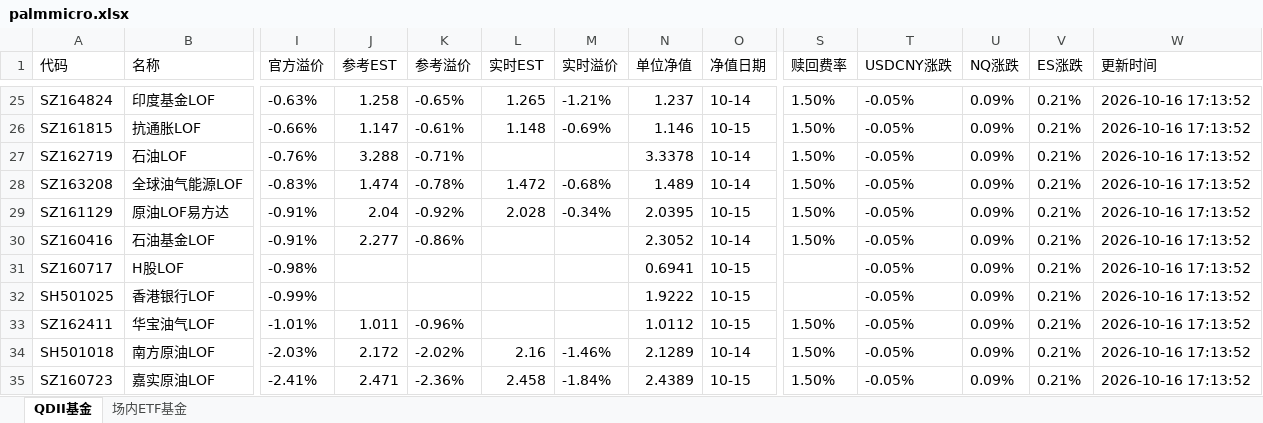
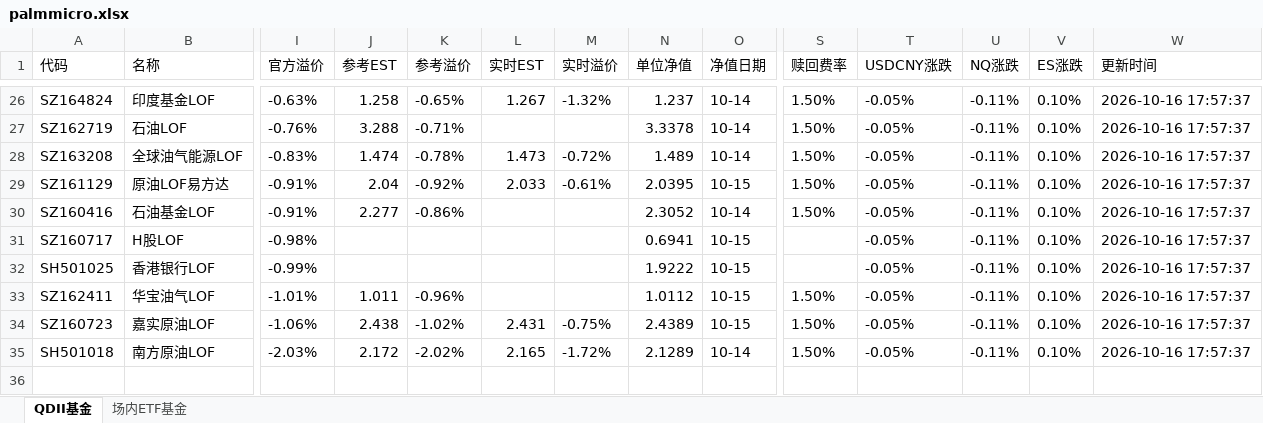
Before and after one commit to codes84/etf-monitor, an Excel workbook: palmmicro.xlsx, sheet QDII基金, drawn as a sheet; only a part is shown, gaps mark what is left out; values as stored, in another font and other column widths than the file's, no borders; removed rows and columns are numbered as before the commit, all else as after; rows hold the shown columns only; the diff covers the shown part only; the diff names each change by its address in the sheet, - before the commit and + after, or states it on an @@ line.

```diff
--- a/palmmicro.xlsx (sheet QDII基金)
+++ b/palmmicro.xlsx (sheet QDII基金)
-L26 (实时EST): 1.265
+L26 (实时EST): 1.267
-M26 (实时溢价): -1.21%
+M26 (实时溢价): -1.32%
-U26 (NQ涨跌): 0.09%
+U26 (NQ涨跌): -0.11%
-V26 (ES涨跌): 0.21%
+V26 (ES涨跌): 0.10%
-W26 (更新时间): 2026-10-16 17:13:52
+W26 (更新时间): 2026-10-16 17:57:37
-row 26: SZ161815 | 抗通胀LOF | -0.66% | 1.147 | -0.61% | 1.148 | -0.69% | 1.146 | 10-15 | 1.50% | -0.05% | 0.09% | 0.21% | 2026-10-16 17:13:52
-U27:U33 (NQ涨跌): 0.09%
+U27:U33 (NQ涨跌): -0.11%
-V27:V33 (ES涨跌): 0.21%
+V27:V33 (ES涨跌): 0.10%
-W27:W33 (更新时间): 2026-10-16 17:13:52
+W27:W33 (更新时间): 2026-10-16 17:57:37
-L28 (实时EST): 1.472
+L28 (实时EST): 1.473
-M28 (实时溢价): -0.68%
+M28 (实时溢价): -0.72%
-L29 (实时EST): 2.028
+L29 (实时EST): 2.033
-M29 (实时溢价): -0.34%
+M29 (实时溢价): -0.61%
+row 34: SZ160723 | 嘉实原油LOF | -1.06% | 2.438 | -1.02% | 2.431 | -0.75% | 2.4389 | 10-15 | 1.50% | -0.05% | -0.11% | 0.10% | 2026-10-16 17:57:37
-L35 (实时EST): 2.16
+L35 (实时EST): 2.165
-M35 (实时溢价): -1.46%
+M35 (实时溢价): -1.72%
-U35 (NQ涨跌): 0.09%
+U35 (NQ涨跌): -0.11%
-V35 (ES涨跌): 0.21%
+V35 (ES涨跌): 0.10%
-W35 (更新时间): 2026-10-16 17:13:52
+W35 (更新时间): 2026-10-16 17:57:37
-row 35: SZ160723 | 嘉实原油LOF | -2.41% | 2.471 | -2.36% | 2.458 | -1.84% | 2.4389 | 10-15 | 1.50% | -0.05% | 0.09% | 0.21% | 2026-10-16 17:13:52
```
Also changed, not shown: 2 added rows, 1 removed row and 87 edited cells elsewhere in this sheet, sheet 场内ETF基金, 1 other file.
